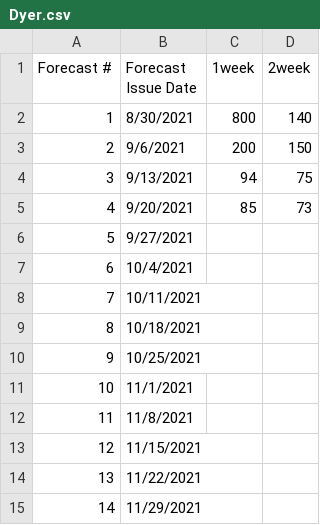
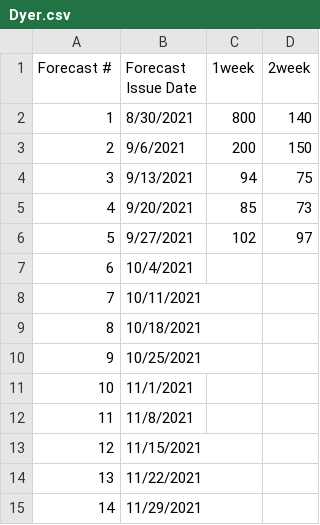
Before and after one commit to HAS-Tools-Fall2021/Forecasting21, a CSV file: forecast_entries/Dyer.csv, drawn as a sheet.

Commit message:
Kevin's Week 5 Forecast

```diff
--- a/forecast_entries/Dyer.csv
+++ b/forecast_entries/Dyer.csv
@@ -5,3 +5,3 @@
 4,9/20/2021,85,73
-5,9/27/2021,,
+5,9/27/2021,102,97
 6,10/4/2021,,
```
